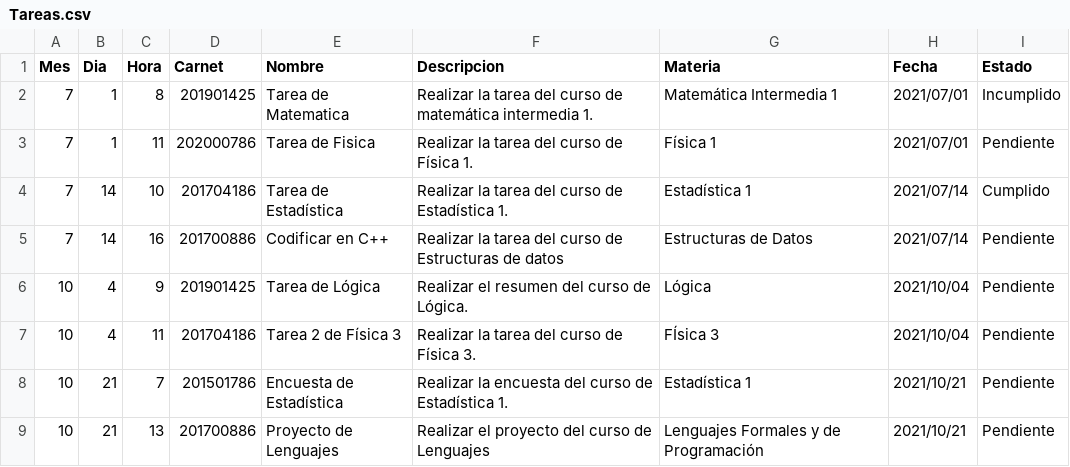
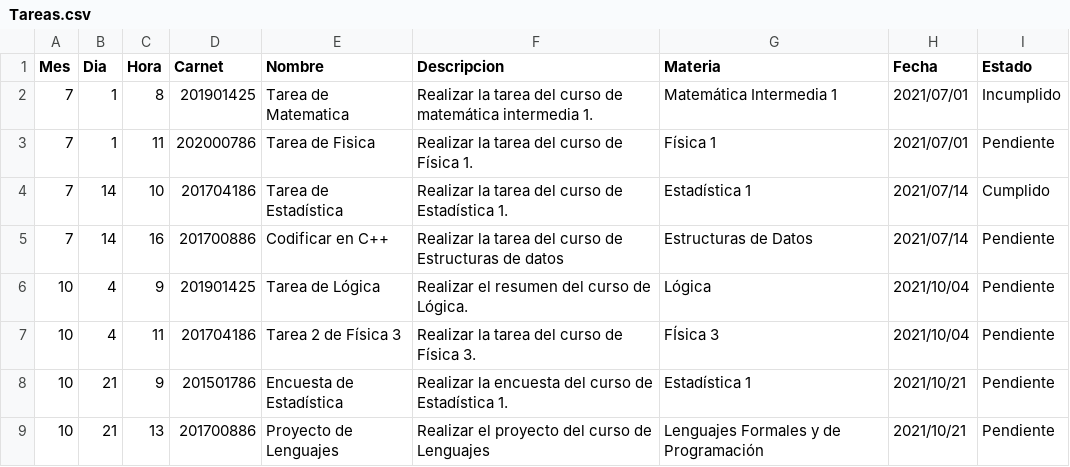
Before and after one commit to ronaldmacal/SmartClass_Demo, a CSV file: Tareas.csv, drawn as a sheet.

```diff
--- a/Tareas.csv
+++ b/Tareas.csv
@@ -7,3 +7,3 @@ Mes,Dia,Hora,Carnet,Nombre,Descripcion,Materia,Fecha,Estado
 10,4,11,201704186,Tarea 2 de Física 3,Realizar la tarea del curso de Física 3.,FÍsica 3,2021/10/04,Pendiente
-10,21,7,201501786,Encuesta de Estadística,Realizar la encuesta del curso de Estadística 1.,Estadística 1,2021/10/21,Pendiente
+10,21,9,201501786,Encuesta de Estadística,Realizar la encuesta del curso de Estadística 1.,Estadística 1,2021/10/21,Pendiente
 10,21,13,201700886,Proyecto de Lenguajes,Realizar el proyecto del curso de Lenguajes,Lenguajes Formales y de Programación,2021/10/21,Pendiente
```
Also changed, not shown: 7 other files.
